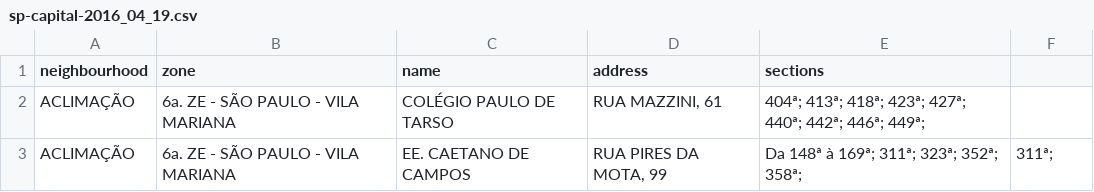
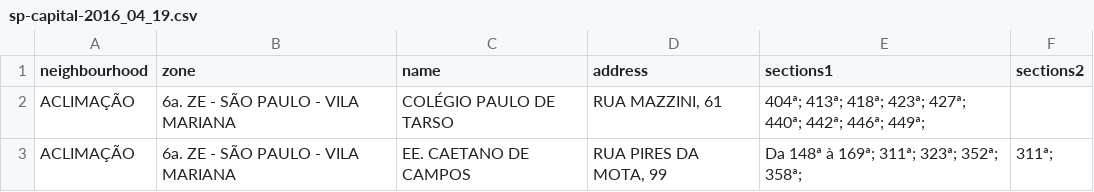
Before and after one commit to mapaslivres/zonas-eleitorais, a CSV file: originais/estados/sp-capital-2016_04_19.csv, drawn as a sheet; only a part is shown.

Commit message:
Add dummy row

```diff
--- a/originais/estados/sp-capital-2016_04_19.csv
+++ b/originais/estados/sp-capital-2016_04_19.csv
@@ -1,2 +1,2 @@
-neighbourhood,zone,name,address,sections
+neighbourhood,zone,name,address,sections1,sections2
 "ACLIMAÇÃO","6a. ZE - SÃO PAULO - VILA MARIANA","COLÉGIO PAULO DE TARSO","RUA MAZZINI, 61","404ª; 413ª; 418ª; 423ª; 427ª; 440ª; 442ª; 446ª; 449ª; ",""
```
